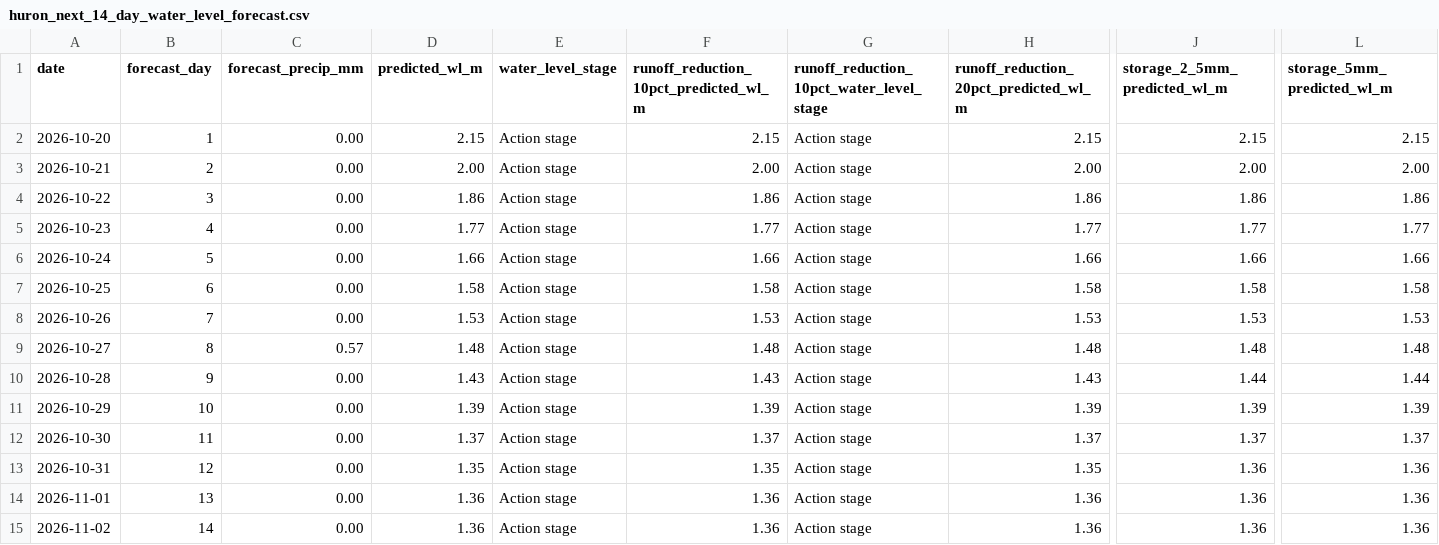
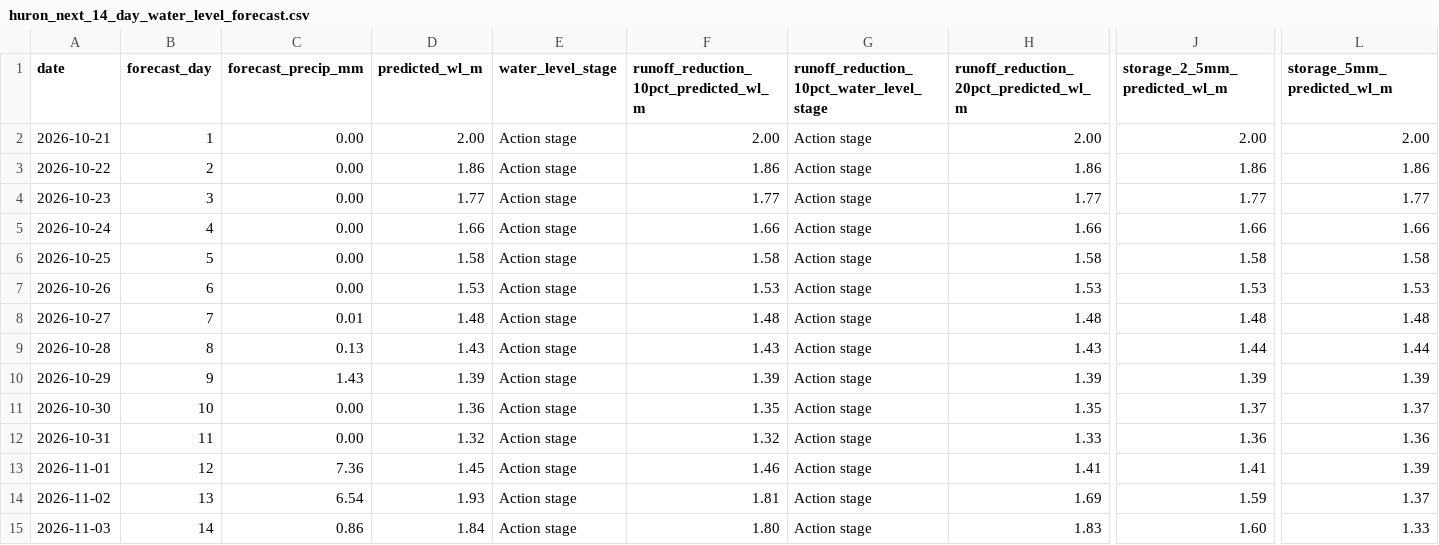
Before and after one commit to Babakd92/flood, a CSV file: huron_next_14_day_water_level_forecast.csv, drawn as a sheet; only a part is shown, gaps mark what is left out; removed rows and columns are numbered as before the commit, all else as after; rows hold the shown columns only; the diff names each change by its address in the sheet, - before the commit and + after, or states it on an @@ line.

```diff
--- a/huron_next_14_day_water_level_forecast.csv
+++ b/huron_next_14_day_water_level_forecast.csv
-row 2: 2026-10-20 | 1 | 0.00 | 2.15 | Action stage | 2.15 | Action stage | 2.15 | 2.15 | 2.15
-B2 (forecast_day): 2
+B2 (forecast_day): 1
-B3 (forecast_day): 3
+B3 (forecast_day): 2
-B4 (forecast_day): 4
+B4 (forecast_day): 3
-B5 (forecast_day): 5
+B5 (forecast_day): 4
-B6 (forecast_day): 6
+B6 (forecast_day): 5
-B7 (forecast_day): 7
+B7 (forecast_day): 6
-B8 (forecast_day): 8
+B8 (forecast_day): 7
-C8 (forecast_precip_mm): 0.57
+C8 (forecast_precip_mm): 0.01
-B9 (forecast_day): 9
+B9 (forecast_day): 8
-C9 (forecast_precip_mm): 0.00
+C9 (forecast_precip_mm): 0.13
-B10 (forecast_day): 10
+B10 (forecast_day): 9
-C10 (forecast_precip_mm): 0.00
+C10 (forecast_precip_mm): 1.43
-B11 (forecast_day): 11
+B11 (forecast_day): 10
-D11 (predicted_wl_m): 1.37
+D11 (predicted_wl_m): 1.36
-F11: 1.37
+F11: 1.35
-H11: 1.37
+H11: 1.35
-B12 (forecast_day): 12
+B12 (forecast_day): 11
-D12 (predicted_wl_m): 1.35
+D12 (predicted_wl_m): 1.32
-F12: 1.35
+F12: 1.32
-H12: 1.35
+H12: 1.33
-B13 (forecast_day): 13
+B13 (forecast_day): 12
-C13 (forecast_precip_mm): 0.00
+C13 (forecast_precip_mm): 7.36
-D13 (predicted_wl_m): 1.36
+D13 (predicted_wl_m): 1.45
-F13: 1.36
+F13: 1.46
-H13: 1.36
+H13: 1.41
-J13 (storage_2_5mm_predicted_wl_m): 1.36
+J13 (storage_2_5mm_predicted_wl_m): 1.41
-L13 (storage_5mm_predicted_wl_m): 1.36
+L13 (storage_5mm_predicted_wl_m): 1.39
-B14 (forecast_day): 14
+B14 (forecast_day): 13
-C14 (forecast_precip_mm): 0.00
+C14 (forecast_precip_mm): 6.54
-D14 (predicted_wl_m): 1.36
+D14 (predicted_wl_m): 1.93
-F14: 1.36
+F14: 1.81
-H14: 1.36
+H14: 1.69
-J14 (storage_2_5mm_predicted_wl_m): 1.36
+J14 (storage_2_5mm_predicted_wl_m): 1.59
-L14 (storage_5mm_predicted_wl_m): 1.36
+L14 (storage_5mm_predicted_wl_m): 1.37
+row 15: 2026-11-03 | 14 | 0.86 | 1.84 | Action stage | 1.80 | Action stage | 1.83 | 1.60 | 1.33
```
Also changed, not shown: huron_open_meteo_basin_average_precipitation.csv, sandusky_next_14_day_water_level_forecast.csv, 8 other files.
